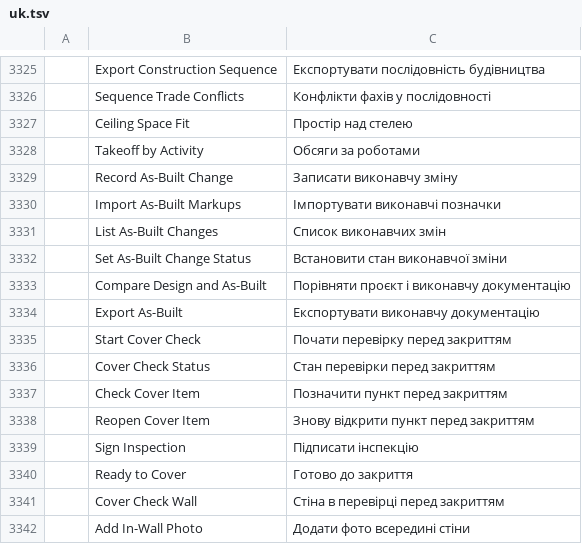
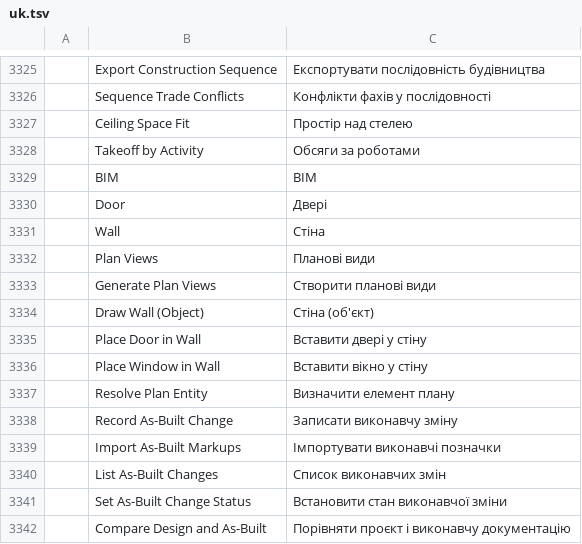
Before and after one commit to AICodeForgedev/cadaddy, a TSV file: crates/ui-egui/src/i18n/uk.tsv, drawn as a sheet; only a part is shown, gaps mark what is left out; the shorter side is filled out with more unchanged rows.

Commit message:
planviews (Q6015 + Q5302 rework): one object, 2D plan and 3D views; interactive plan.wall/door/window prompts; plan.views status message
Net change of branch planviews (merge-base 019612de..533724ae), applied onto next 7410e747.
Branch commits: d7f3c764, a6fe9c1d, 533724ae (plus merges of next 9bee8f4e, 23b88a9f).
Conflicts: docs/compare-facts.json, docs/compare-facts-llms.txt (generated; regenerated separately).

```diff
--- a/crates/ui-egui/src/i18n/uk.tsv
+++ b/crates/ui-egui/src/i18n/uk.tsv
@@ -3328,2 +3328,11 @@
 	Takeoff by Activity	Обсяги за роботами
+	BIM	BIM
+	Door	Двері
+	Wall	Стіна
+	Plan Views	Планові види
+	Generate Plan Views	Створити планові види
+	Draw Wall (Object)	Стіна (об'єкт)
+	Place Door in Wall	Вставити двері у стіну
+	Place Window in Wall	Вставити вікно у стіну
+	Resolve Plan Entity	Визначити елемент плану
 	Record As-Built Change	Записати виконавчу зміну
```
Also changed, not shown: crates/ui-egui/src/i18n/ar.tsv, crates/ui-egui/src/i18n/fr.tsv, 14 other files.
